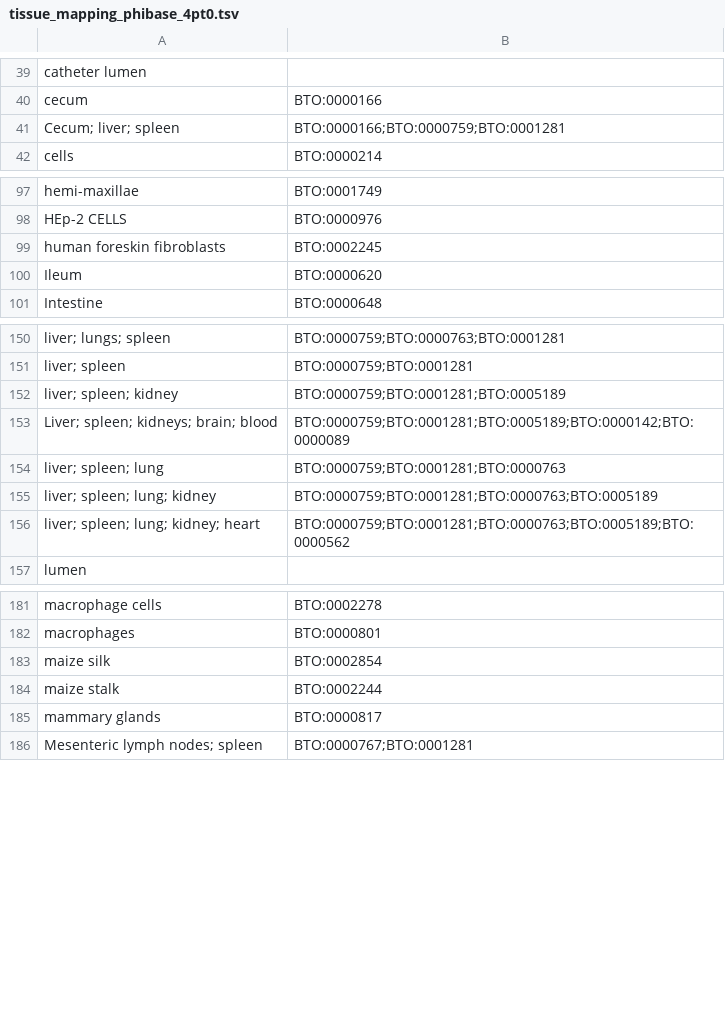
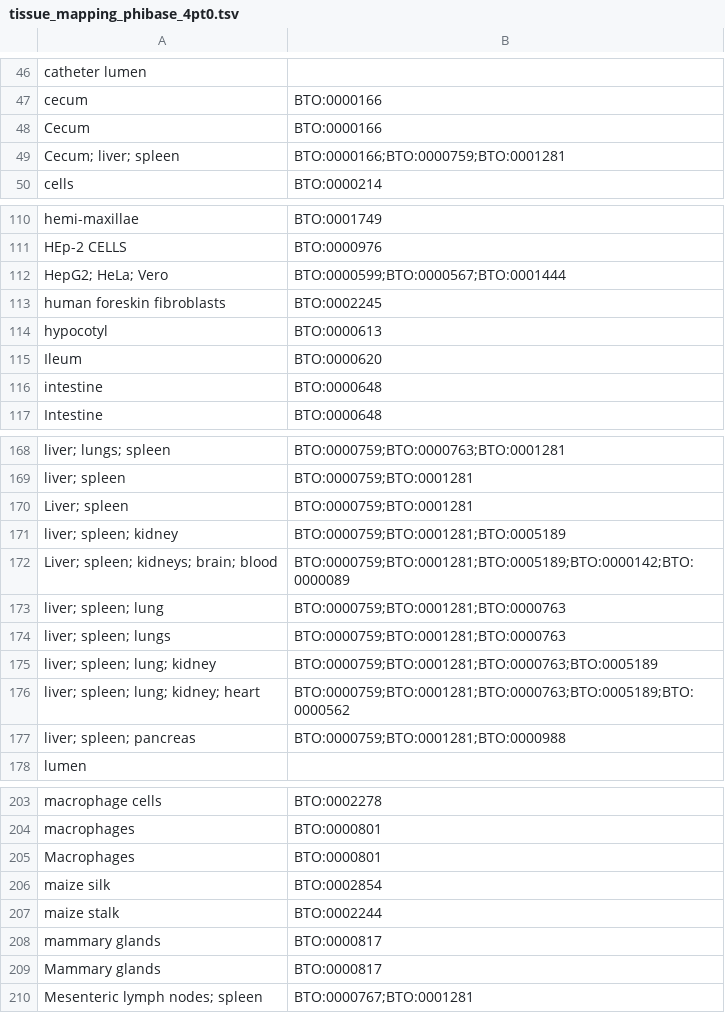
Before and after one commit to PHI-base/phibase5-parser, a TSV file: mapping/tissue_mapping_phibase_4pt0.tsv, drawn as a sheet; only a part is shown, gaps mark what is left out; the diff covers the shown part only; the diff names each change by its address in the sheet, - before the commit and + after, or states it on an @@ line.

```diff
--- a/mapping/tissue_mapping_phibase_4pt0.tsv
+++ b/mapping/tissue_mapping_phibase_4pt0.tsv
+row 48: Cecum | BTO:0000166
+row 112: HepG2; HeLa; Vero | BTO:0000599;BTO:0000567;BTO:0001444
+row 114: hypocotyl | BTO:0000613
+row 116: intestine | BTO:0000648
+row 170: Liver; spleen | BTO:0000759;BTO:0001281
+row 174: liver; spleen; lungs | BTO:0000759;BTO:0001281;BTO:0000763
+row 177: liver; spleen; pancreas | BTO:0000759;BTO:0001281;BTO:0000988
+row 205: Macrophages | BTO:0000801
+row 209: Mammary glands | BTO:0000817
```
Also changed, not shown: 18 added rows elsewhere in this file, mapping/experiment_spec_mapping_phibase_4pt0.tsv, mapping/phenotype_outcome_mapping_phibase_4pt0.tsv, 3 other files.
